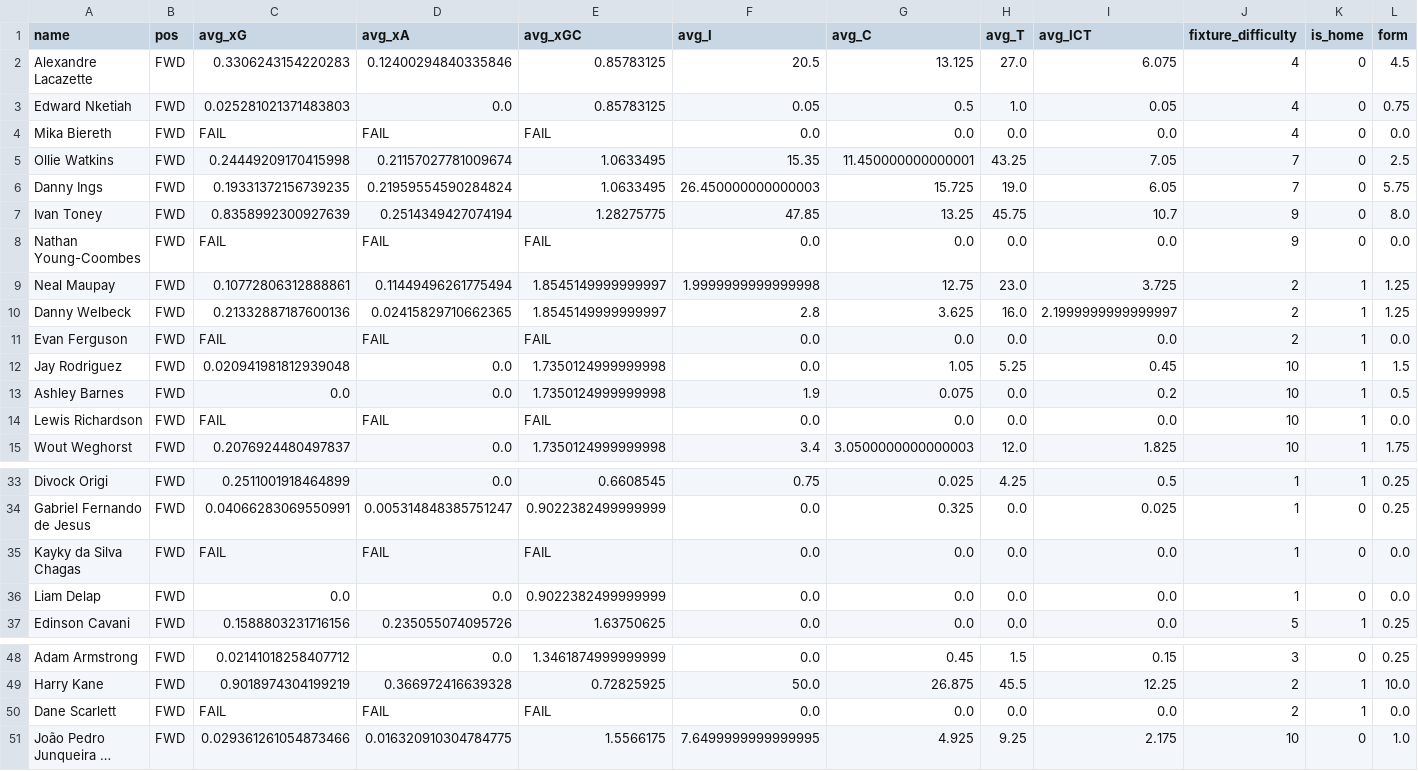
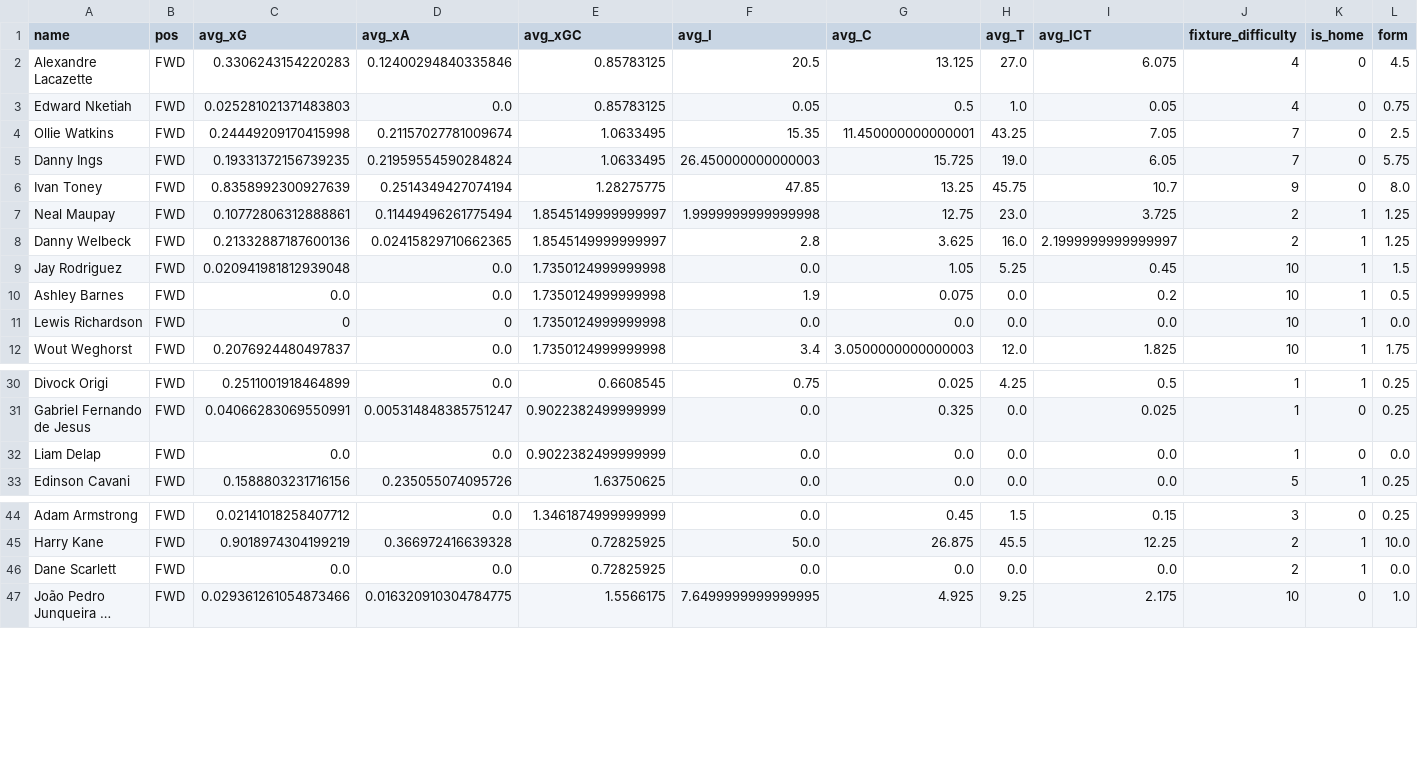
Before and after one commit to danbaulk/FPL-AI, a CSV file: FWD_gameweek_31.csv, drawn as a sheet; only a part is shown, gaps mark what is left out; long unchanged cells end in …; removed rows and columns are numbered as before the commit, all else as after; rows hold the shown columns only; the diff names each change by its address in the sheet, - before the commit and + after, or states it on an @@ line.

```diff
--- a/FWD_gameweek_31.csv
+++ b/FWD_gameweek_31.csv
-row 4: Mika Biereth | FWD | FAIL | FAIL | FAIL | 0.0 | 0.0 | 0.0 | 0.0 | 4 | 0 | 0.0
-row 8: Nathan Young-Coombes | FWD | FAIL | FAIL | FAIL | 0.0 | 0.0 | 0.0 | 0.0 | 9 | 0 | 0.0
-row 11: Evan Ferguson | FWD | FAIL | FAIL | FAIL | 0.0 | 0.0 | 0.0 | 0.0 | 2 | 1 | 0.0
-C11 (avg_xG): FAIL
+C11 (avg_xG): 0
-D11 (avg_xA): FAIL
+D11 (avg_xA): 0
-E11 (avg_xGC): FAIL
+E11 (avg_xGC): 1.7350124999999998
-row 35: Kayky da Silva Chagas | FWD | FAIL | FAIL | FAIL | 0.0 | 0.0 | 0.0 | 0.0 | 1 | 0 | 0.0
-C46 (avg_xG): FAIL
+C46 (avg_xG): 0.0
-D46 (avg_xA): FAIL
+D46 (avg_xA): 0.0
-E46 (avg_xGC): FAIL
+E46 (avg_xGC): 0.72825925
```
Also changed, not shown: DEF_gameweek_31.csv, GK_gameweek_31.csv, 4 other files.
